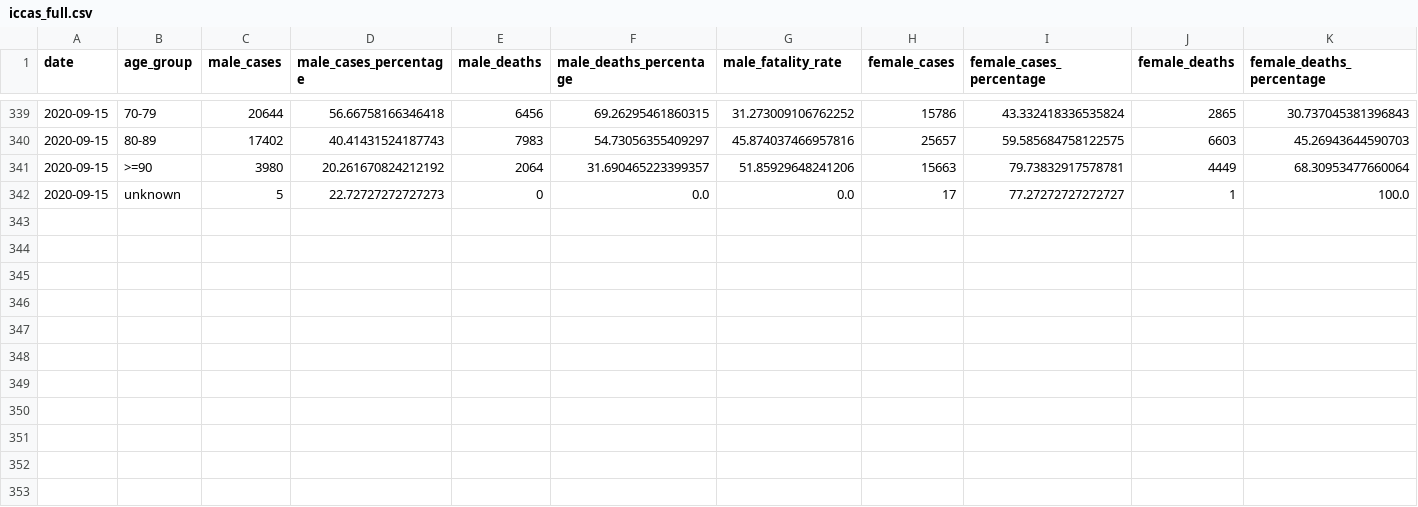
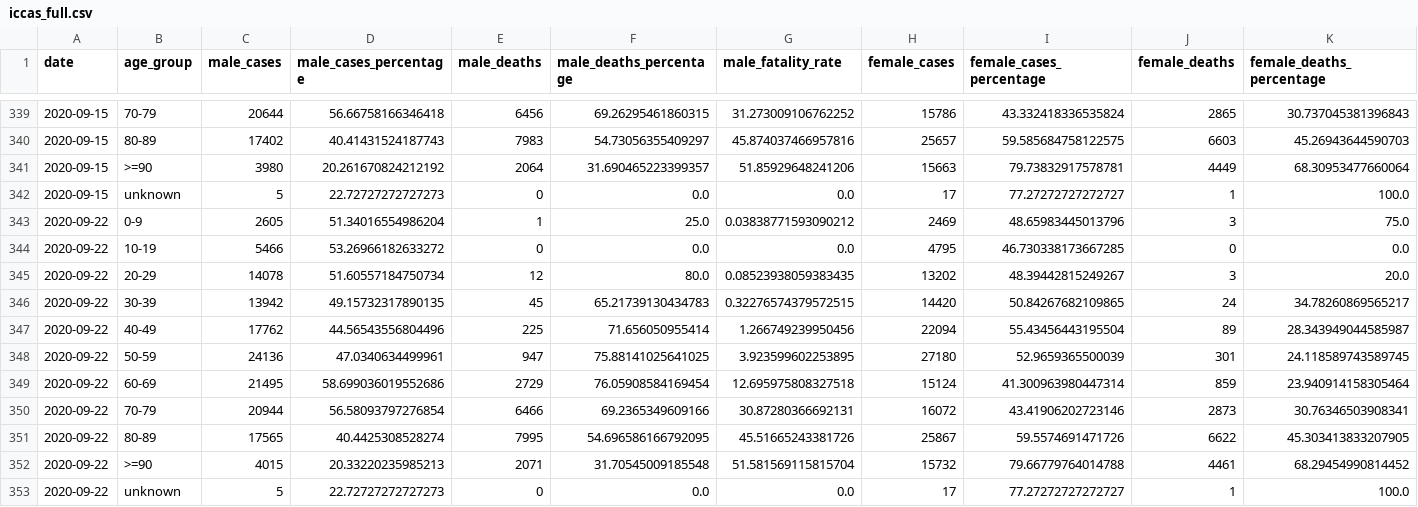
Before and after one commit to janluke/iccas-dataset, a CSV file: data/iccas_full.csv, drawn as a sheet; only a part is shown, gaps mark what is left out; rows hold the shown columns only; the diff names each change by its address in the sheet, - before the commit and + after, or states it on an @@ line.

Commit message:
[iccas-bot] Update (2020-09-22)

```diff
--- a/data/iccas_full.csv
+++ b/data/iccas_full.csv
+row 343: 2020-09-22 | 0-9 | 2605 | 51.34016554986204 | 1 | 25.0 | 0.03838771593090212 | 2469 | 48.65983445013796 | 3 | 75.0
+row 344: 2020-09-22 | 10-19 | 5466 | 53.26966182633272 | 0 | 0.0 | 0.0 | 4795 | 46.730338173667285 | 0 | 0.0
+row 345: 2020-09-22 | 20-29 | 14078 | 51.60557184750734 | 12 | 80.0 | 0.08523938059383435 | 13202 | 48.39442815249267 | 3 | 20.0
+row 346: 2020-09-22 | 30-39 | 13942 | 49.15732317890135 | 45 | 65.21739130434783 | 0.32276574379572515 | 14420 | 50.84267682109865 | 24 | 34.78260869565217
+row 347: 2020-09-22 | 40-49 | 17762 | 44.56543556804496 | 225 | 71.656050955414 | 1.266749239950456 | 22094 | 55.43456443195504 | 89 | 28.343949044585987
+row 348: 2020-09-22 | 50-59 | 24136 | 47.0340634499961 | 947 | 75.88141025641025 | 3.923599602253895 | 27180 | 52.9659365500039 | 301 | 24.118589743589745
+row 349: 2020-09-22 | 60-69 | 21495 | 58.699036019552686 | 2729 | 76.05908584169454 | 12.695975808327518 | 15124 | 41.300963980447314 | 859 | 23.940914158305464
+row 350: 2020-09-22 | 70-79 | 20944 | 56.58093797276854 | 6466 | 69.2365349609166 | 30.87280366692131 | 16072 | 43.41906202723146 | 2873 | 30.76346503908341
+row 351: 2020-09-22 | 80-89 | 17565 | 40.4425308528274 | 7995 | 54.696586166792095 | 45.51665243381726 | 25867 | 59.5574691471726 | 6622 | 45.303413833207905
+row 352: 2020-09-22 | >=90 | 4015 | 20.33220235985213 | 2071 | 31.70545009185548 | 51.581569115815704 | 15732 | 79.66779764014788 | 4461 | 68.29454990814452
+row 353: 2020-09-22 | unknown | 5 | 22.72727272727273 | 0 | 0.0 | 0.0 | 17 | 77.27272727272727 | 1 | 100.0
```
Also changed, not shown: 1 other file.
